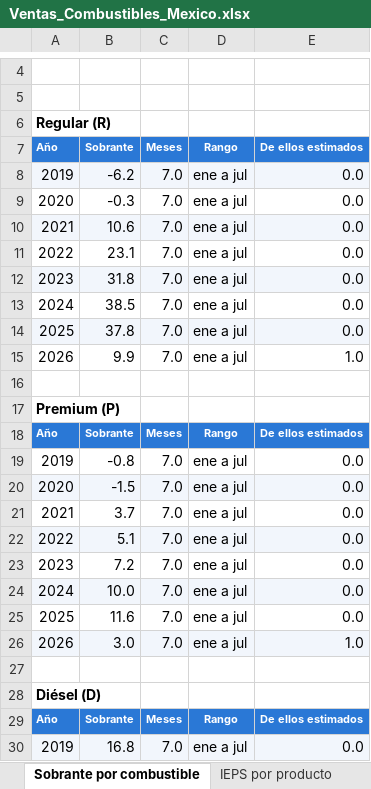
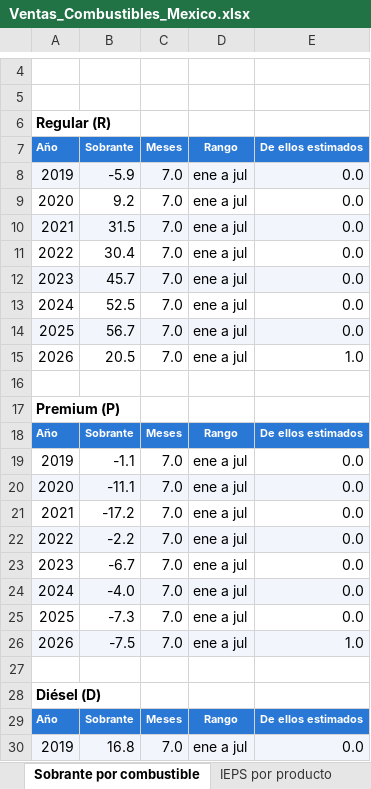
Before and after one commit to fjdrl89/combustibles-mexico, an Excel workbook: Ventas_Combustibles_Mexico.xlsx, sheet Sobrante por combustible, drawn as a sheet; only a part is shown, gaps mark what is left out; values as stored, in another font and other column widths than the file's, no borders; the diff names each change by its address in the sheet, - before the commit and + after, or states it on an @@ line.

```diff
--- a/Ventas_Combustibles_Mexico.xlsx (sheet Sobrante por combustible)
+++ b/Ventas_Combustibles_Mexico.xlsx (sheet Sobrante por combustible)
-B8 (Sobrante): -6.2
+B8 (Sobrante): -5.9
-B9 (Sobrante): -0.3
+B9 (Sobrante): 9.2
-B10 (Sobrante): 10.6
+B10 (Sobrante): 31.5
-B11 (Sobrante): 23.1
+B11 (Sobrante): 30.4
-B12 (Sobrante): 31.8
+B12 (Sobrante): 45.7
-B13 (Sobrante): 38.5
+B13 (Sobrante): 52.5
-B14 (Sobrante): 37.8
+B14 (Sobrante): 56.7
-B15 (Sobrante): 9.9
+B15 (Sobrante): 20.5
-B19 (Sobrante): -0.8
+B19 (Sobrante): -1.1
-B20 (Sobrante): -1.5
+B20 (Sobrante): -11.1
-B21 (Sobrante): 3.7
+B21 (Sobrante): -17.2
-B22 (Sobrante): 5.1
+B22 (Sobrante): -2.2
-B23 (Sobrante): 7.2
+B23 (Sobrante): -6.7
-B24 (Sobrante): 10.0
+B24 (Sobrante): -4.0
-B25 (Sobrante): 11.6
+B25 (Sobrante): -7.3
-B26 (Sobrante): 3.0
+B26 (Sobrante): -7.5
```
Also changed, not shown: sheet Mediciones por combustible, sheet Balance por combustible, sheet IEPS por producto, sheet Cobertura de fuentes, 5 other files.
